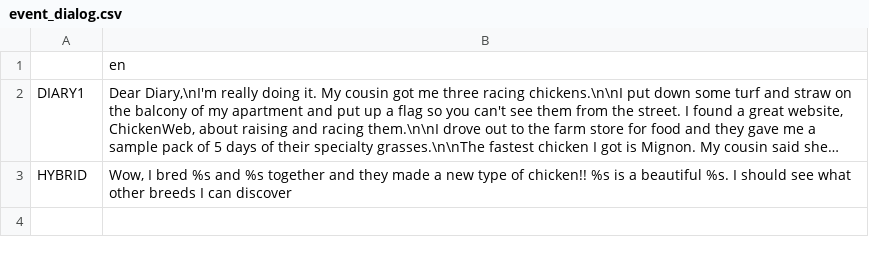
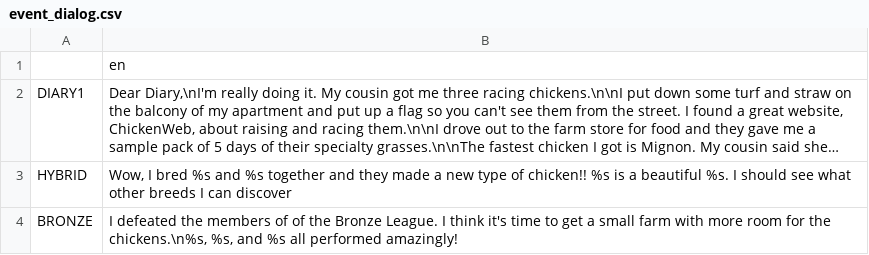
Before and after one commit to RoxT/Mignon, a CSV file: Project/Journal/event_dialog.csv, drawn as a sheet; long unchanged cells end in …; the diff names each change by its address in the sheet, - before the commit and + after, or states it on an @@ line.

Commit message:
bronze league

```diff
--- a/Project/Journal/event_dialog.csv
+++ b/Project/Journal/event_dialog.csv
+row 4: BRONZE | I defeated the members of of the Bronze League. I think it's time to get a small farm with more room for the chickens.\n%s, %s, and %s all performed amazingly!
```
Also changed, not shown: 8 other files.
